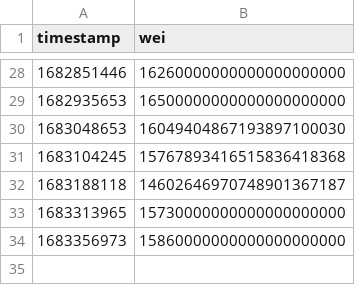
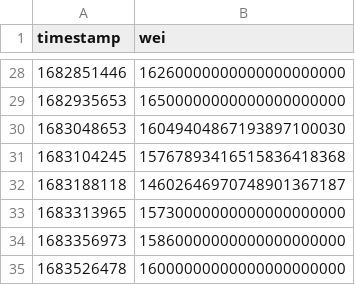
Before and after one commit to xrchz/rocketslippage, a CSV file: ETH-to-rETH-1%-1Inch-mainnet.csv, drawn as a sheet; only a part is shown, gaps mark what is left out; the diff names each change by its address in the sheet, - before the commit and + after, or states it on an @@ line.

Commit message:
Add some data
skipping arbitrum because it's too volatile today

```diff
--- a/ETH-to-rETH-1%-1Inch-mainnet.csv
+++ b/ETH-to-rETH-1%-1Inch-mainnet.csv
+row 35: 1683526478 | 16000000000000000000000
```
Also changed, not shown: ETH-to-rETH-1%-1Inch-optimism.csv, rETH-to-ETH-1%-1Inch-mainnet.csv, 1 other file.
